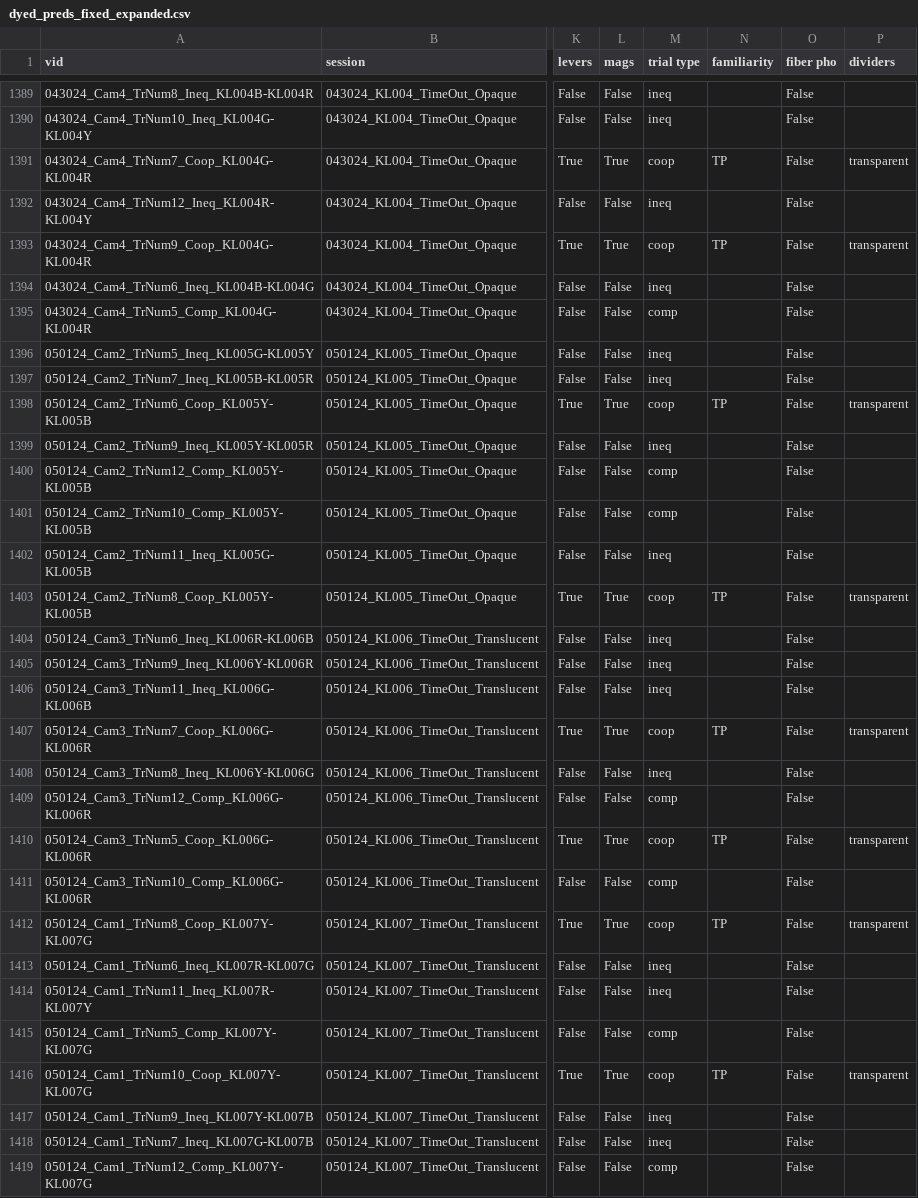
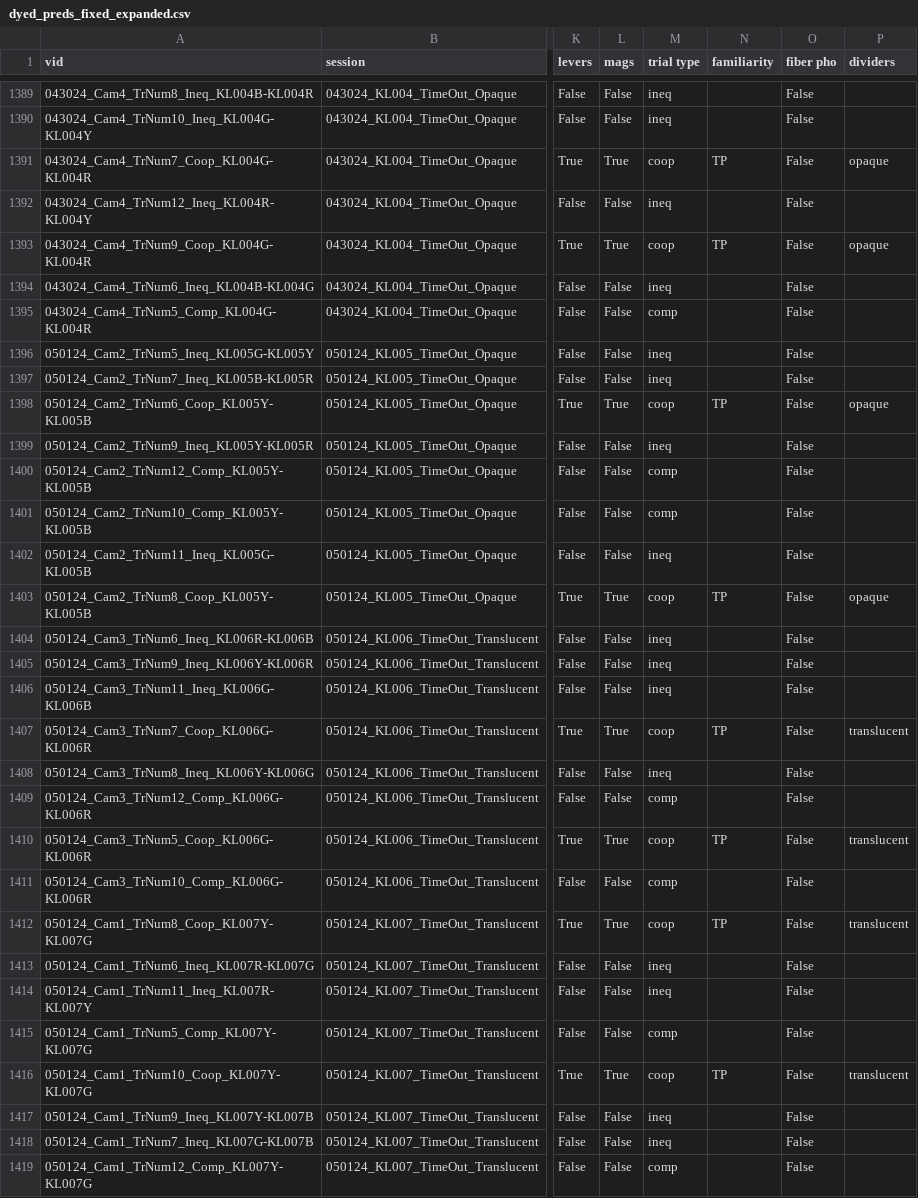
Before and after one commit to ameliamj/rat-cooperation, a CSV file: David/Behavioral Quantification/Sorted Data Files/dyed_preds_fixed_expanded.csv, drawn as a sheet; only a part is shown, gaps mark what is left out; the diff covers the shown part only; the diff names each change by its address in the sheet, - before the commit and + after, or states it on an @@ line.

```diff
--- a/David/Behavioral Quantification/Sorted Data Files/dyed_preds_fixed_expanded.csv
+++ b/David/Behavioral Quantification/Sorted Data Files/dyed_preds_fixed_expanded.csv
-P1391 (dividers): transparent
+P1391 (dividers): opaque
-P1393 (dividers): transparent
+P1393 (dividers): opaque
-P1398 (dividers): transparent
+P1398 (dividers): opaque
-P1403 (dividers): transparent
+P1403 (dividers): opaque
-P1407 (dividers): transparent
+P1407 (dividers): translucent
-P1410 (dividers): transparent
+P1410 (dividers): translucent
-P1412 (dividers): transparent
+P1412 (dividers): translucent
-P1416 (dividers): transparent
+P1416 (dividers): translucent
```
Also changed, not shown: 28 edited cells elsewhere in this file, David/Behavioral Quantification/Sorted Data Files/dyed_preds_all_valid.csv, David/Behavioral Quantification/Sorted Data Files/only_PairedTesting.csv, 7 other files.
